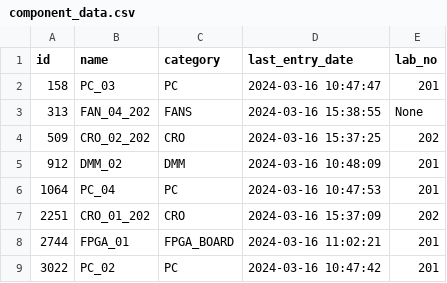
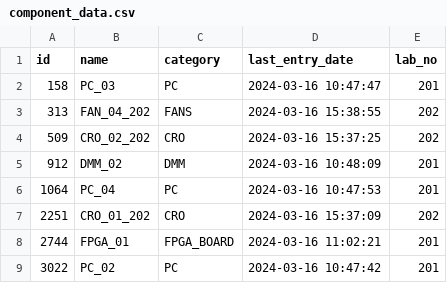
Before and after one commit to ShobhitRajguru/IMS, a CSV file: component_data.csv, drawn as a sheet; only a part is shown.

Commit message:
Update component_data.csv

```diff
--- a/component_data.csv
+++ b/component_data.csv
@@ -2,3 +2,3 @@ id,name,category,last_entry_date,lab_no
 158,PC_03,PC,2024-03-16 10:47:47,201
-313,FAN_04_202,FANS,2024-03-16 15:38:55,None
+313,FAN_04_202,FANS,2024-03-16 15:38:55,202
 509,CRO_02_202,CRO,2024-03-16 15:37:25,202
```
